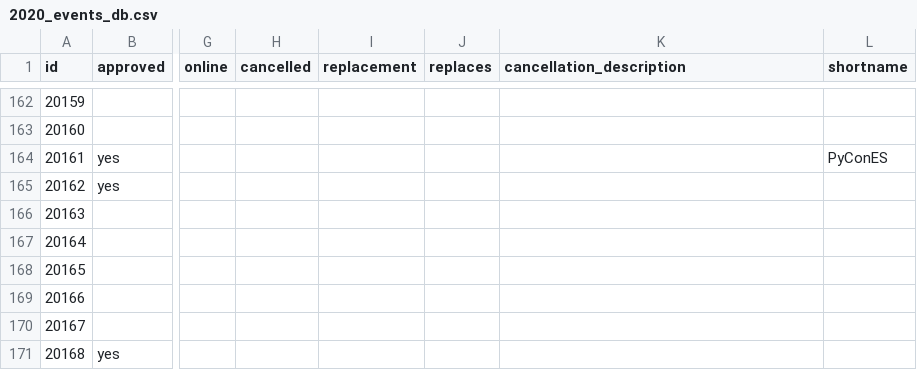
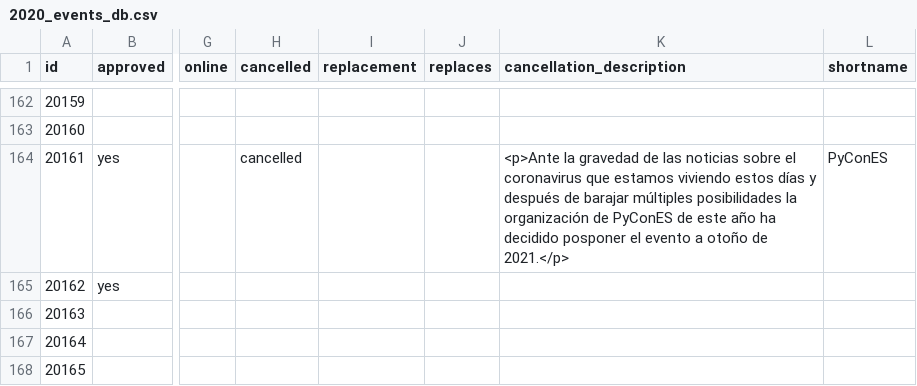
Before and after one commit to foss-events/website, a CSV file: data/2020_events_db.csv, drawn as a sheet; only a part is shown, gaps mark what is left out; the shorter side is filled out with more unchanged rows; the diff names each change by its address in the sheet, - before the commit and + after, or states it on an @@ line.

Commit message:
cancelling pycon

```diff
--- a/data/2020_events_db.csv
+++ b/data/2020_events_db.csv
-H164 (cancelled): (empty)
+H164 (cancelled): cancelled
-K164 (cancellation_description): (empty)
+K164 (cancellation_description): <p>Ante la gravedad de las noticias sobre el coronavirus que estamos viviendo estos días y después de barajar múltiples posibilidades la organización de PyConES de este año ha decidido posponer el evento a otoño de 2021.</p>
```
